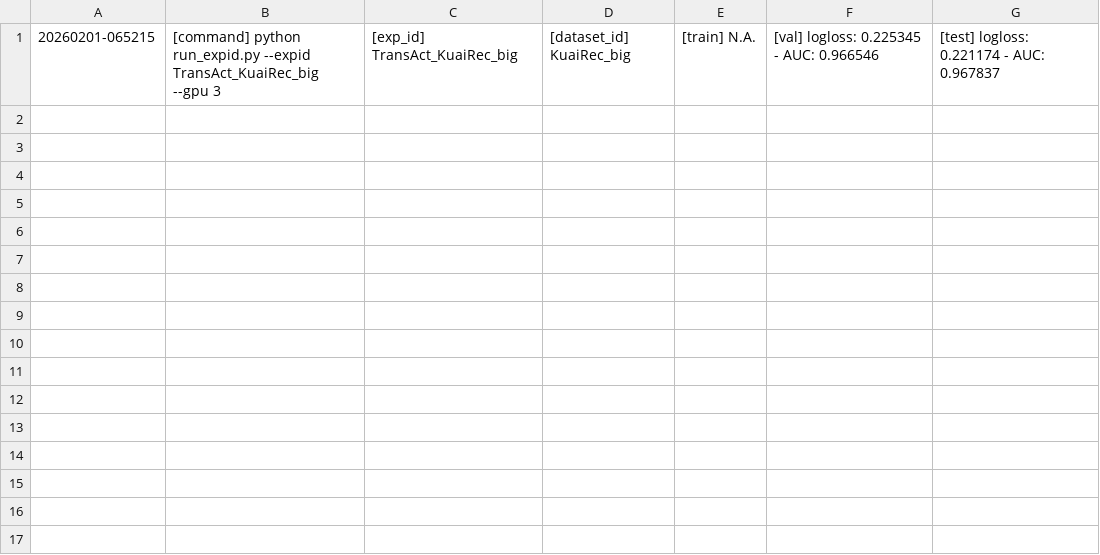
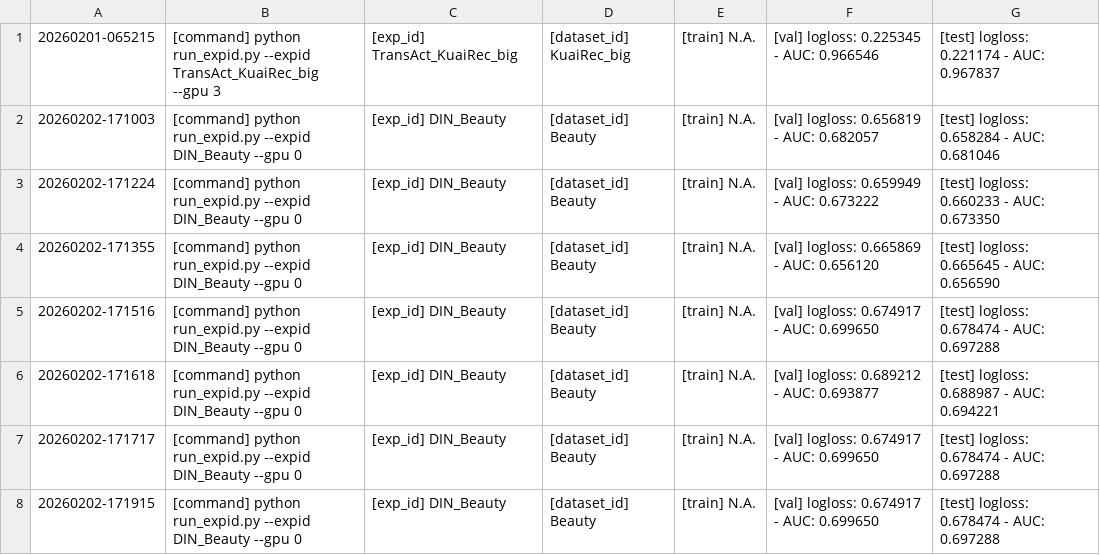
Before and after one commit to USTC-StarTeam/GenrecOS, a CSV file: RL-TRL/CTR_models/config.csv, drawn as a sheet.

```diff
--- a/RL-TRL/CTR_models/config.csv
+++ b/RL-TRL/CTR_models/config.csv
@@ -1 +1,8 @@
  20260201-065215,[command] python run_expid.py --expid TransAct_KuaiRec_big --gpu 3,[exp_id] TransAct_KuaiRec_big,[dataset_id] KuaiRec_big,[train] N.A.,[val] logloss: 0.225345 - AUC: 0.966546,[test] logloss: 0.221174 - AUC: 0.967837
+ 20260202-171003,[command] python run_expid.py --expid DIN_Beauty --gpu 0,[exp_id] DIN_Beauty,[dataset_id] Beauty,[train] N.A.,[val] logloss: 0.656819 - AUC: 0.682057,[test] logloss: 0.658284 - AUC: 0.681046
+ 20260202-171224,[command] python run_expid.py --expid DIN_Beauty --gpu 0,[exp_id] DIN_Beauty,[dataset_id] Beauty,[train] N.A.,[val] logloss: 0.659949 - AUC: 0.673222,[test] logloss: 0.660233 - AUC: 0.673350
+ 20260202-171355,[command] python run_expid.py --expid DIN_Beauty --gpu 0,[exp_id] DIN_Beauty,[dataset_id] Beauty,[train] N.A.,[val] logloss: 0.665869 - AUC: 0.656120,[test] logloss: 0.665645 - AUC: 0.656590
+ 20260202-171516,[command] python run_expid.py --expid DIN_Beauty --gpu 0,[exp_id] DIN_Beauty,[dataset_id] Beauty,[train] N.A.,[val] logloss: 0.674917 - AUC: 0.699650,[test] logloss: 0.678474 - AUC: 0.697288
+ 20260202-171618,[command] python run_expid.py --expid DIN_Beauty --gpu 0,[exp_id] DIN_Beauty,[dataset_id] Beauty,[train] N.A.,[val] logloss: 0.689212 - AUC: 0.693877,[test] logloss: 0.688987 - AUC: 0.694221
+ 20260202-171717,[command] python run_expid.py --expid DIN_Beauty --gpu 0,[exp_id] DIN_Beauty,[dataset_id] Beauty,[train] N.A.,[val] logloss: 0.674917 - AUC: 0.699650,[test] logloss: 0.678474 - AUC: 0.697288
+ 20260202-171915,[command] python run_expid.py --expid DIN_Beauty --gpu 0,[exp_id] DIN_Beauty,[dataset_id] Beauty,[train] N.A.,[val] logloss: 0.674917 - AUC: 0.699650,[test] logloss: 0.678474 - AUC: 0.697288
```
Also changed, not shown: 31 other files.
